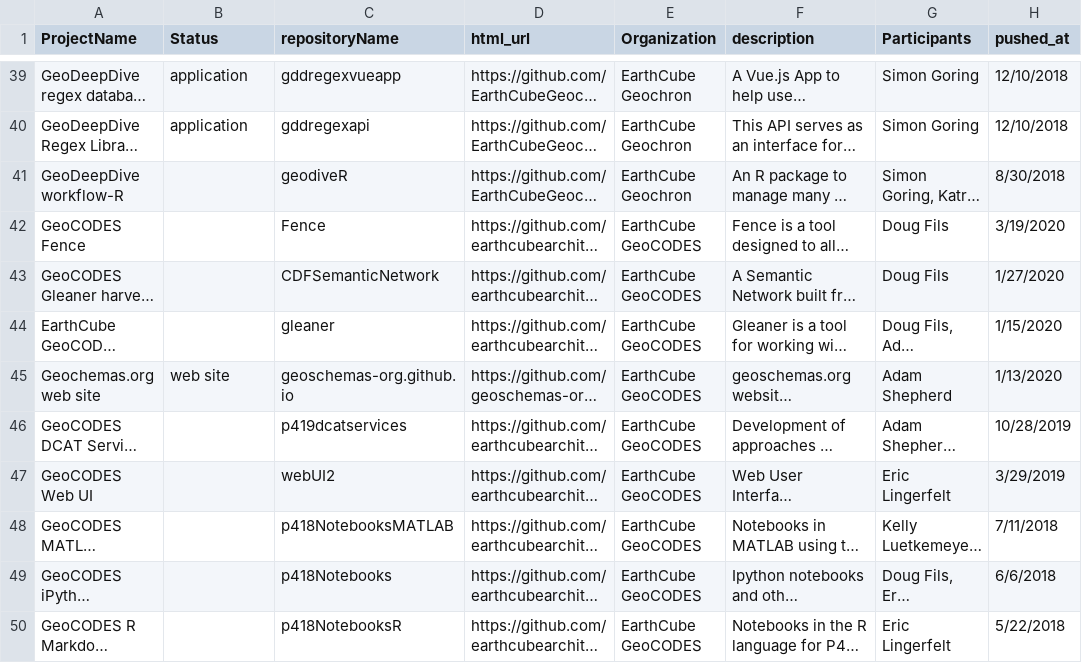
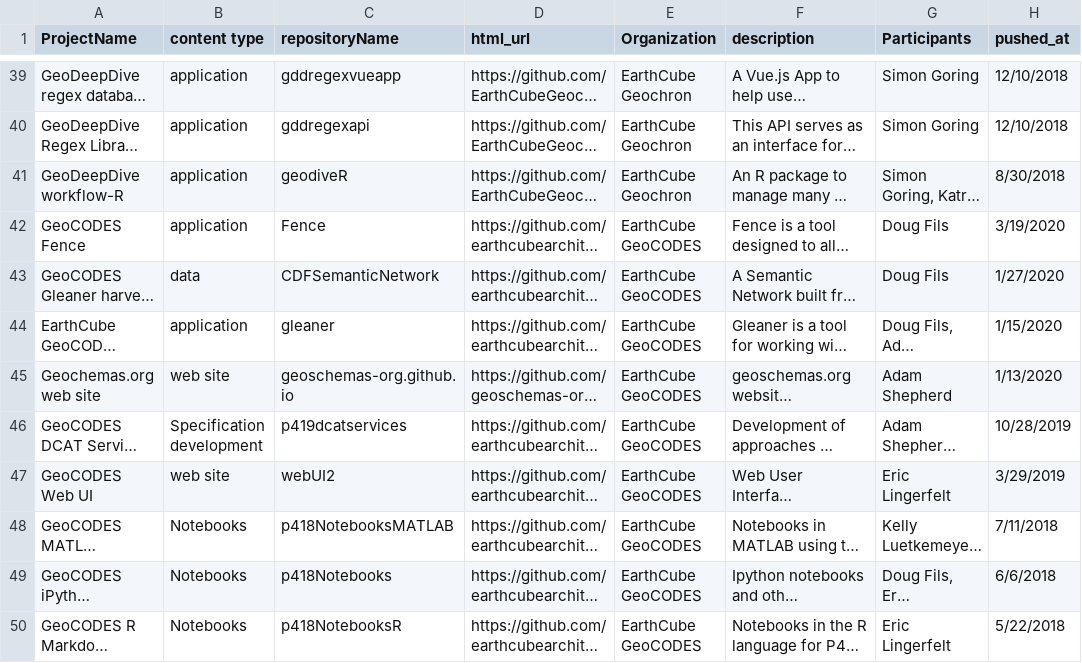
Before and after one commit to earthcube/earthcube, a CSV file: ECGitRepositoryInventory.csv, drawn as a sheet; only a part is shown, gaps mark what is left out; long unchanged cells end in …; the diff covers the shown part only; the diff names each change by its address in the sheet, - before the commit and + after, or states it on an @@ line.

Commit message:
Change status to content type, add Iceberg-administration repo

```diff
--- a/ECGitRepositoryInventory.csv
+++ b/ECGitRepositoryInventory.csv
-B1: Status
+B1: content type
-B41:B42 (content type): (empty)
+B41:B42 (content type): application
-B43 (content type): (empty)
+B43 (content type): data
-B44 (content type): (empty)
+B44 (content type): application
-B46 (content type): (empty)
+B46 (content type): Specification development
-B47 (content type): (empty)
+B47 (content type): web site
-B48:B50 (content type): (empty)
+B48:B50 (content type): Notebooks
```
Also changed, not shown: 1 added row and 10 edited cells elsewhere in this file.
